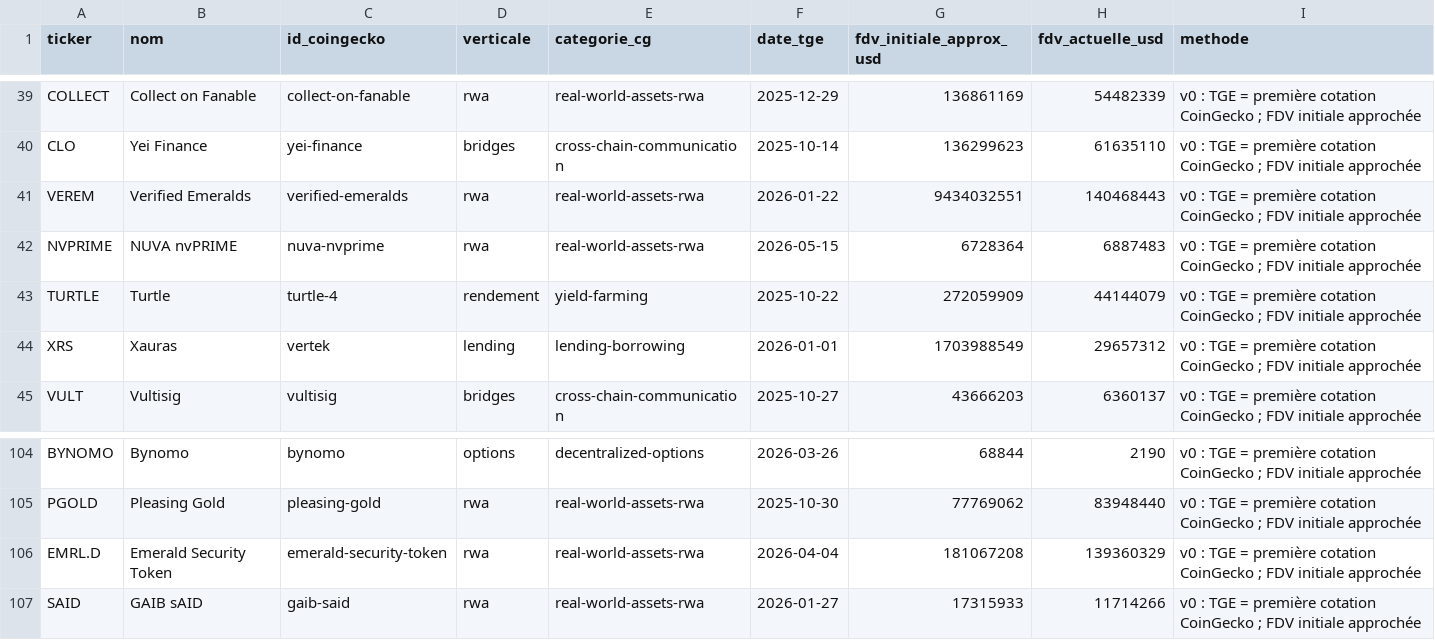
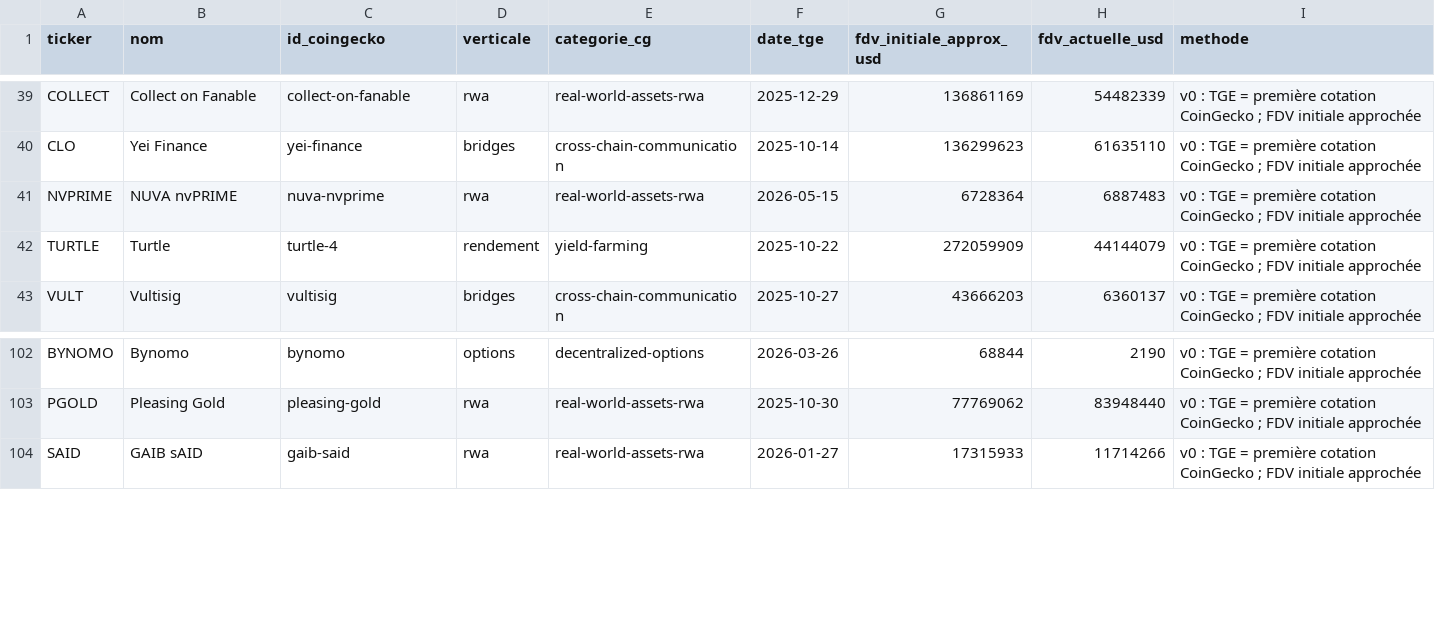
Before and after one commit to Kolkane/CryptoStonk, a CSV file: backtest/echantillon.csv, drawn as a sheet; only a part is shown, gaps mark what is left out; the diff names each change by its address in the sheet, - before the commit and + after, or states it on an @@ line.

```diff
--- a/backtest/echantillon.csv
+++ b/backtest/echantillon.csv
-row 41: VEREM | Verified Emeralds | verified-emeralds | rwa | real-world-assets-rwa | 2026-01-22 | 9434032551 | 140468443 | v0 : TGE = première cotation CoinGecko ; FDV initiale approchée
-row 44: XRS | Xauras | vertek | lending | lending-borrowing | 2026-01-01 | 1703988549 | 29657312 | v0 : TGE = première cotation CoinGecko ; FDV initiale approchée
-row 106: EMRL.D | Emerald Security Token | emerald-security-token | rwa | real-world-assets-rwa | 2026-04-04 | 181067208 | 139360329 | v0 : TGE = première cotation CoinGecko ; FDV initiale approchée
```
Also changed, not shown: backtest/overrides_tge.csv, backtest/performances.csv, 16 other files.
